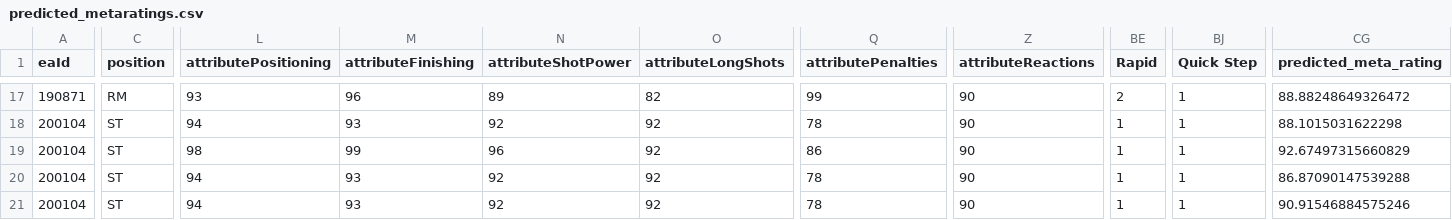
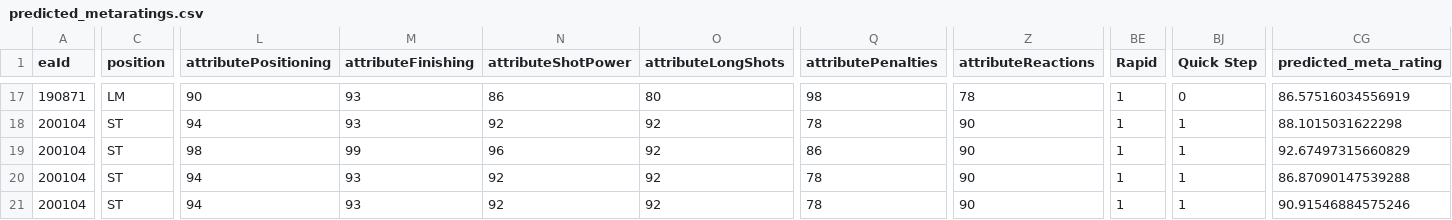
Before and after one commit to moazmagdy77/fut.gg, a CSV file: data/predicted_metaratings.csv, drawn as a sheet; only a part is shown, gaps mark what is left out; the diff covers the shown part only; the diff names each change by its address in the sheet, - before the commit and + after, or states it on an @@ line.

```diff
--- a/data/predicted_metaratings.csv
+++ b/data/predicted_metaratings.csv
-C17 (position): RM
+C17 (position): LM
-L17 (attributePositioning): 93
+L17 (attributePositioning): 90
-M17 (attributeFinishing): 96
+M17 (attributeFinishing): 93
-N17 (attributeShotPower): 89
+N17 (attributeShotPower): 86
-O17 (attributeLongShots): 82
+O17 (attributeLongShots): 80
-Q17 (attributePenalties): 99
+Q17 (attributePenalties): 98
-Z17 (attributeReactions): 90
+Z17 (attributeReactions): 78
-BE17 (Rapid): 2
+BE17 (Rapid): 1
-BJ17 (Quick Step): 1
+BJ17 (Quick Step): 0
-CG17 (predicted_meta_rating): 88.88248649326472
+CG17 (predicted_meta_rating): 86.57516034556919
```
Also changed, not shown: 173 edited cells elsewhere in this file, 10 other files.
